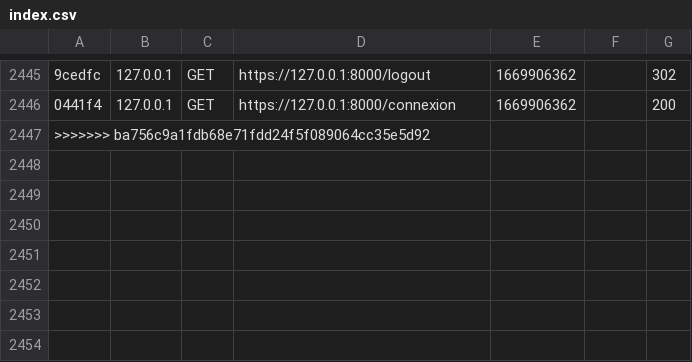
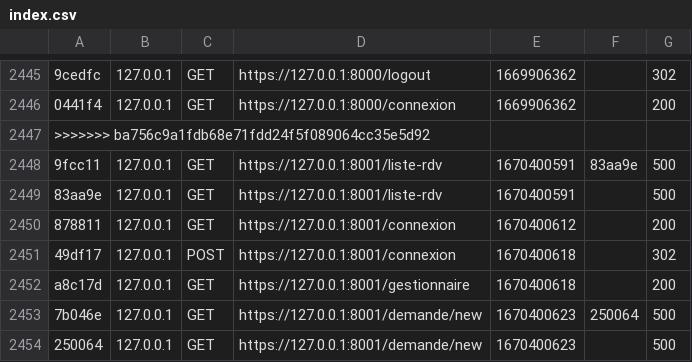
Before and after one commit to Mikitchin/MFP_Gestion_Clients, a CSV file: var/cache/dev/profiler/index.csv, drawn as a sheet; only a part is shown, gaps mark what is left out; the diff names each change by its address in the sheet, - before the commit and + after, or states it on an @@ line.

Commit message:
Demande de rendez vous

```diff
--- a/var/cache/dev/profiler/index.csv
+++ b/var/cache/dev/profiler/index.csv
+row 2448: 9fcc11 | 127.0.0.1 | GET | https://127.0.0.1:8001/liste-rdv | 1670400591 | 83aa9e | 500
+row 2449: 83aa9e | 127.0.0.1 | GET | https://127.0.0.1:8001/liste-rdv | 1670400591 |  | 500
+row 2450: 878811 | 127.0.0.1 | GET | https://127.0.0.1:8001/connexion | 1670400612 |  | 200
+row 2451: 49df17 | 127.0.0.1 | POST | https://127.0.0.1:8001/connexion | 1670400618 |  | 302
+row 2452: a8c17d | 127.0.0.1 | GET | https://127.0.0.1:8001/gestionnaire | 1670400618 |  | 200
+row 2453: 7b046e | 127.0.0.1 | GET | https://127.0.0.1:8001/demande/new | 1670400623 | 250064 | 500
+row 2454: 250064 | 127.0.0.1 | GET | https://127.0.0.1:8001/demande/new | 1670400623 |  | 500
```
Also changed, not shown: 12 other files.
